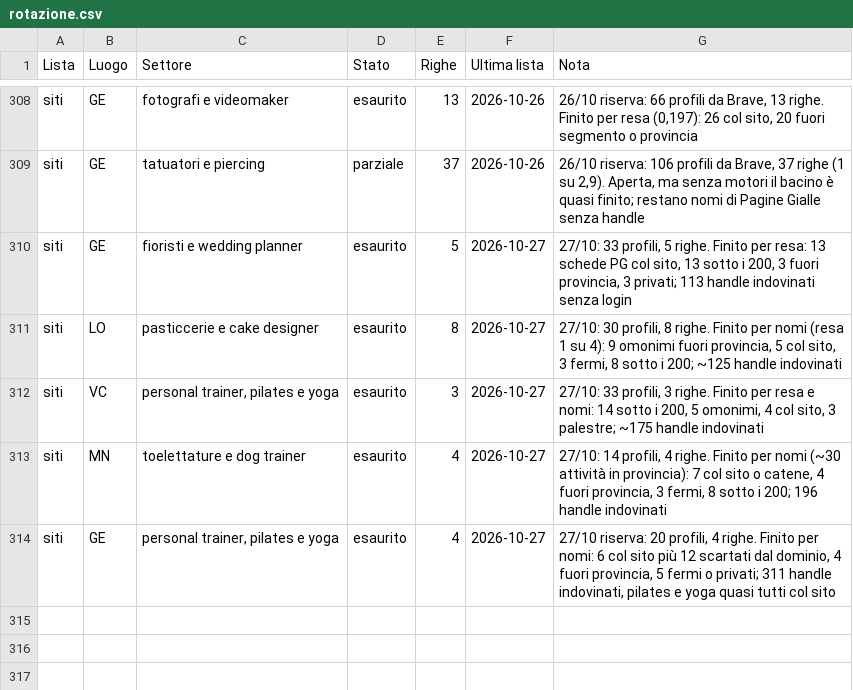
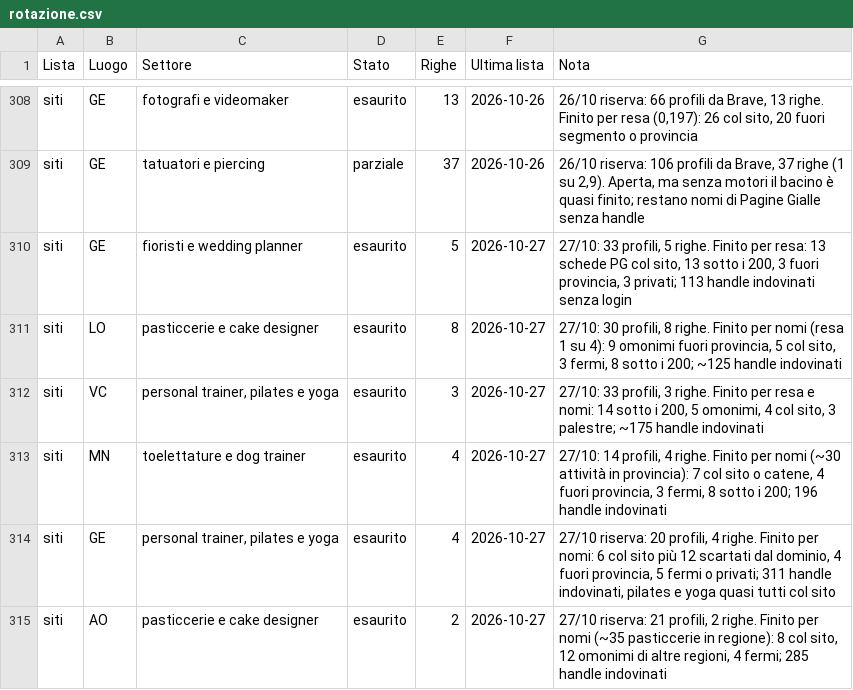
Before and after one commit to Nixo999/denki-brain, a CSV file: 02-Sales/liste/rotazione.csv, drawn as a sheet; only a part is shown, gaps mark what is left out; the diff names each change by its address in the sheet, - before the commit and + after, or states it on an @@ line.

Commit message:
Chiusura automatica: 2 file in 02-Sales
Committato dall'hook di fine sessione, non da una persona: il perche' di
ogni modifica sta nei commit scritti durante la sessione. Se questo commit e'
l'unico, quel lavoro e' rimasto senza spiegazione.

```diff
--- a/02-Sales/liste/rotazione.csv
+++ b/02-Sales/liste/rotazione.csv
+row 315: siti | AO | pasticcerie e cake designer | esaurito | 2 | 2026-10-27 | 27/10 riserva: 21 profili, 2 righe. Finito per nomi (~35 pasticcerie in regione): 8 col sito, 12 omonimi di altre regioni, 4 fermi; 285 handle indovinati
```
Also changed, not shown: 1 other file.
